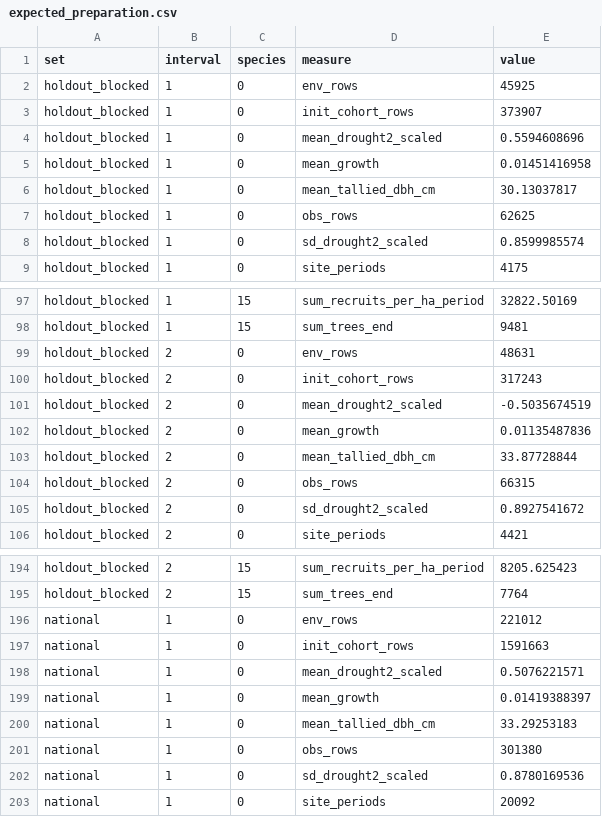
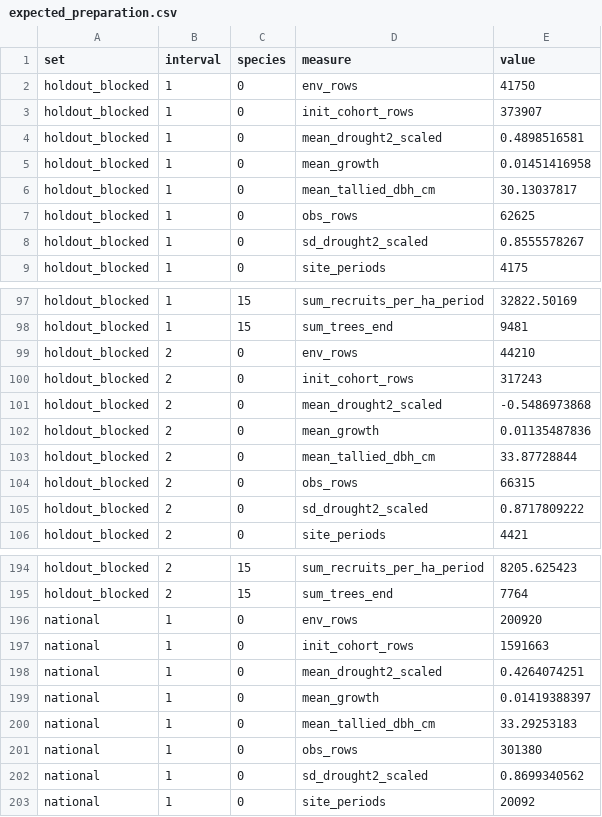
Before and after one commit to FINNverse/FINN-model-BWI, a CSV file: calibration/expected_preparation.csv, drawn as a sheet; only a part is shown, gaps mark what is left out; the diff covers the shown part only.

```diff
--- a/calibration/expected_preparation.csv
+++ b/calibration/expected_preparation.csv
@@ -1,5 +1,5 @@
 set,interval,species,measure,value
-holdout_blocked,1,0,env_rows,45925
+holdout_blocked,1,0,env_rows,41750
 holdout_blocked,1,0,init_cohort_rows,373907
-holdout_blocked,1,0,mean_drought2_scaled,0.5594608696
+holdout_blocked,1,0,mean_drought2_scaled,0.4898516581
 holdout_blocked,1,0,mean_growth,0.01451416958
@@ -7,3 +7,3 @@ holdout_blocked,1,0,mean_tallied_dbh_cm,30.13037817
 holdout_blocked,1,0,obs_rows,62625
-holdout_blocked,1,0,sd_drought2_scaled,0.8599985574
+holdout_blocked,1,0,sd_drought2_scaled,0.8555578267
 holdout_blocked,1,0,site_periods,4175
@@ -98,5 +98,5 @@ holdout_blocked,1,15,sum_recruits_per_ha_period,32822.50169
 holdout_blocked,1,15,sum_trees_end,9481
-holdout_blocked,2,0,env_rows,48631
+holdout_blocked,2,0,env_rows,44210
 holdout_blocked,2,0,init_cohort_rows,317243
-holdout_blocked,2,0,mean_drought2_scaled,-0.5035674519
+holdout_blocked,2,0,mean_drought2_scaled,-0.5486973868
 holdout_blocked,2,0,mean_growth,0.01135487836
@@ -104,3 +104,3 @@ holdout_blocked,2,0,mean_tallied_dbh_cm,33.87728844
 holdout_blocked,2,0,obs_rows,66315
-holdout_blocked,2,0,sd_drought2_scaled,0.8927541672
+holdout_blocked,2,0,sd_drought2_scaled,0.8717809222
 holdout_blocked,2,0,site_periods,4421
@@ -195,5 +195,5 @@ holdout_blocked,2,15,sum_recruits_per_ha_period,8205.625423
 holdout_blocked,2,15,sum_trees_end,7764
-national,1,0,env_rows,221012
+national,1,0,env_rows,200920
 national,1,0,init_cohort_rows,1591663
-national,1,0,mean_drought2_scaled,0.5076221571
+national,1,0,mean_drought2_scaled,0.4264074251
 national,1,0,mean_growth,0.01419388397
@@ -201,3 +201,3 @@ national,1,0,mean_tallied_dbh_cm,33.29253183
 national,1,0,obs_rows,301380
-national,1,0,sd_drought2_scaled,0.8780169536
+national,1,0,sd_drought2_scaled,0.8699340562
 national,1,0,site_periods,20092
```
Also changed, not shown: 15 edited cells elsewhere in this file, calibration/validation/bare_ground_equilibrium.csv, calibration/validation/metrics.csv, 27 other files.
